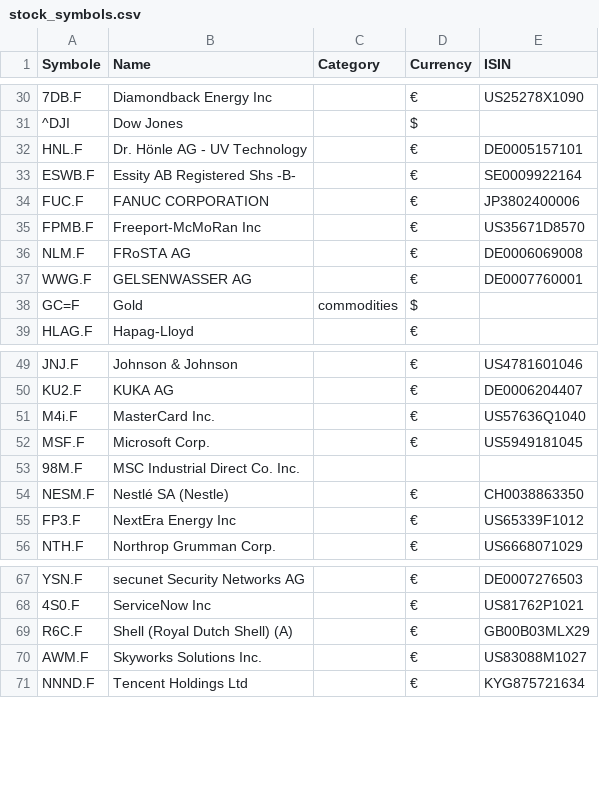
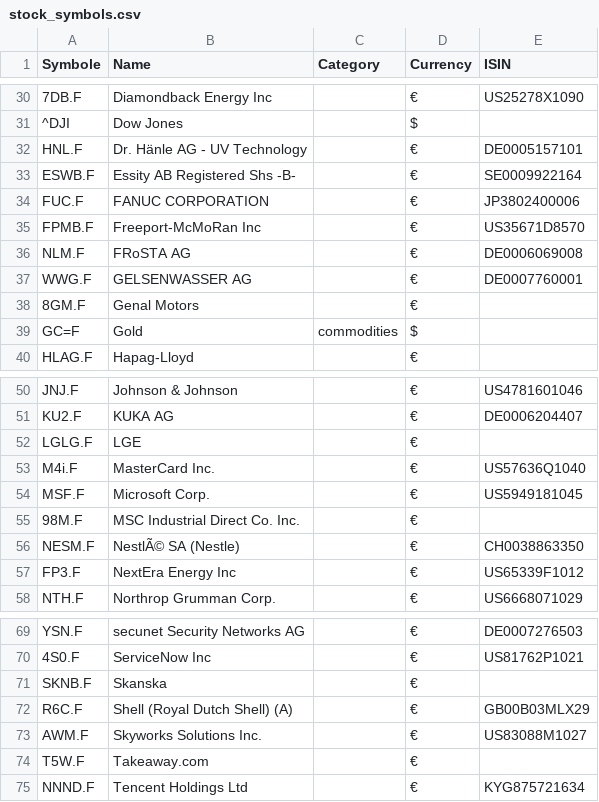
Before and after one commit to re1nsch/my_stock_data, a CSV file: data/stock_symbols.csv, drawn as a sheet; only a part is shown, gaps mark what is left out; addresses are those after the commit; the diff names each change by its address in the sheet, - before the commit and + after, or states it on an @@ line.

```diff
--- a/data/stock_symbols.csv
+++ b/data/stock_symbols.csv
-B32 (Name): Dr. Hönle AG - UV Technology
+B32 (Name): Dr. Hänle AG - UV Technology
+row 38: 8GM.F | Genal Motors |  | €
+row 52: LGLG.F | LGE |  | €
-D55 (Currency): (empty)
+D55 (Currency): €
-B56 (Name): Nestlé SA (Nestle)
+B56 (Name): NestlÃ© SA (Nestle)
+row 71: SKNB.F | Skanska |  | €
+row 74: T5W.F | Takeaway.com |  | €
```
Also changed, not shown: 27 other files.
